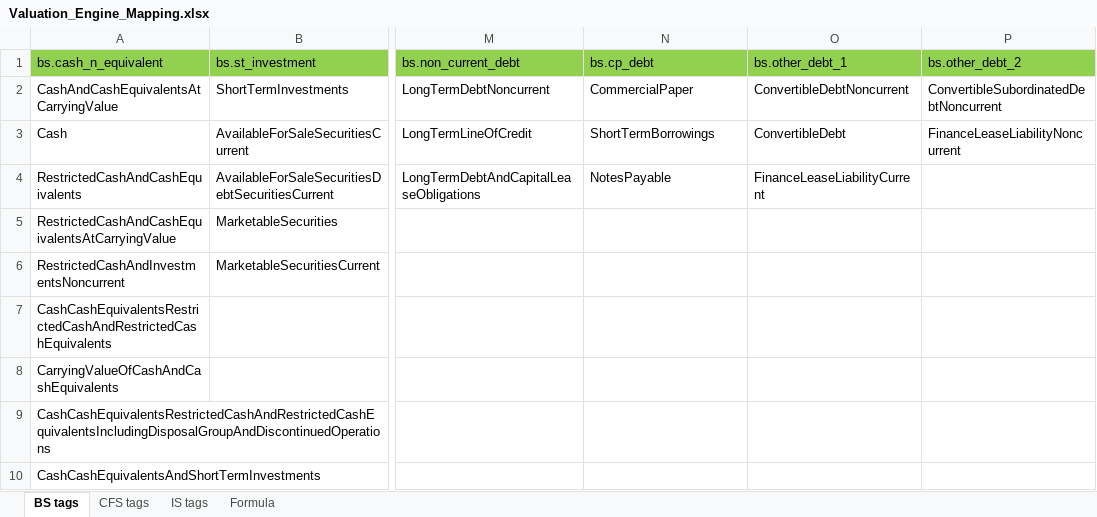
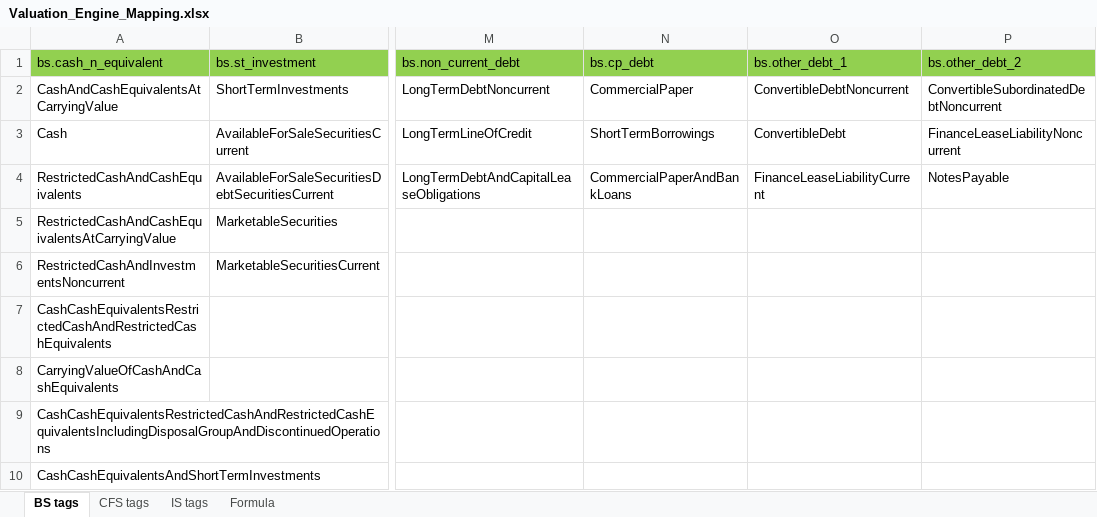
Before and after one commit to hellotaoworld/valuation_engine, an Excel workbook: Valuation_Engine_Mapping.xlsx, sheet BS tags, drawn as a sheet; only a part is shown, gaps mark what is left out; values as stored, in another font and other column widths than the file's, no borders; the diff names each change by its address in the sheet, - before the commit and + after, or states it on an @@ line.

```diff
--- a/Valuation_Engine_Mapping.xlsx (sheet BS tags)
+++ b/Valuation_Engine_Mapping.xlsx (sheet BS tags)
-N4 (bs.cp_debt): NotesPayable
+N4 (bs.cp_debt): CommercialPaperAndBankLoans
-P4 (bs.other_debt_2): (empty)
+P4 (bs.other_debt_2): NotesPayable
```
Also changed, not shown: sheet IS tags, MANUAL_INPUT - Template for Adding Companies Via Local Admin Mapping.xlsx.
